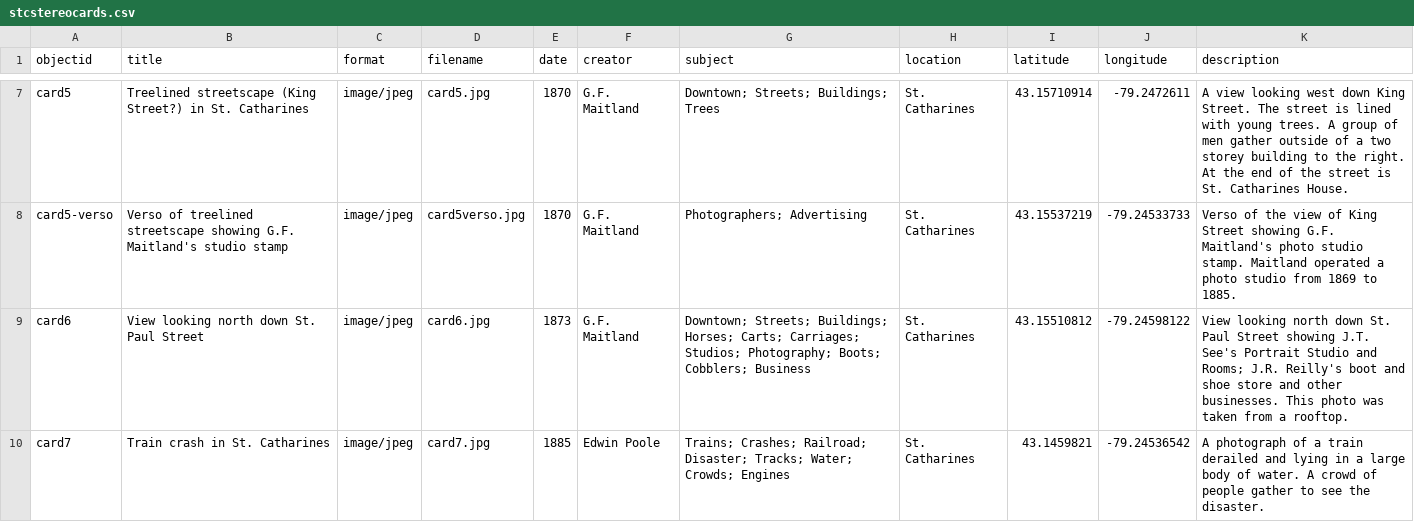
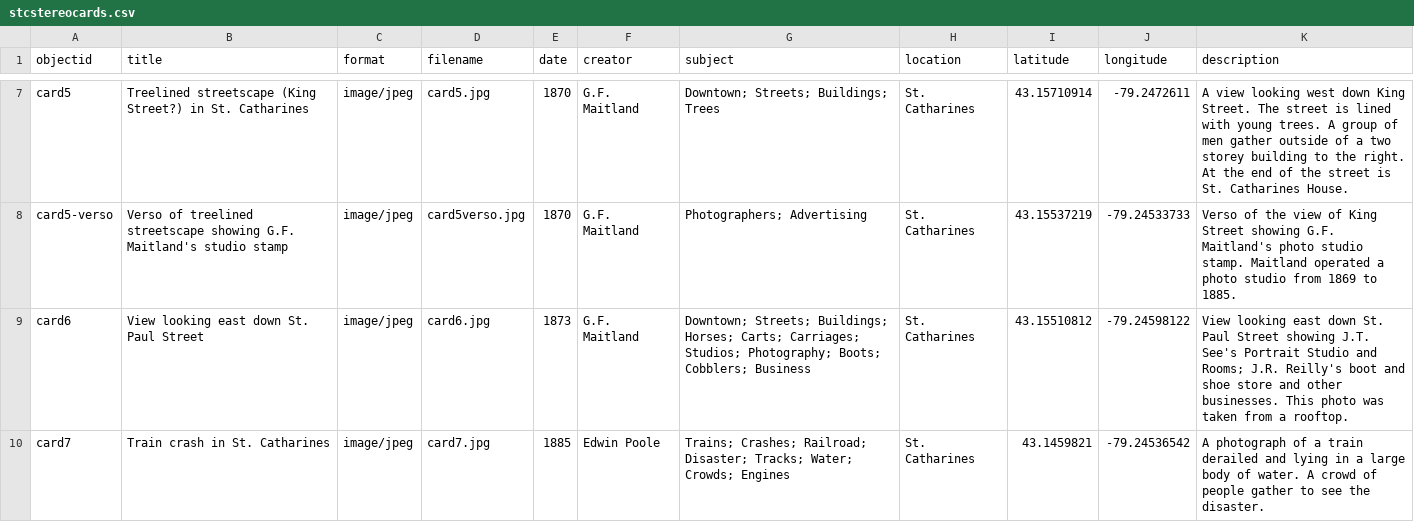
Before and after one commit to dsharron/StCatharinesStereoCards, a CSV file: _data/stcstereocards.csv, drawn as a sheet; only a part is shown, gaps mark what is left out.

Commit message:
Update stcstereocards.csv

```diff
--- a/_data/stcstereocards.csv
+++ b/_data/stcstereocards.csv
@@ -8,3 +8,3 @@ card5,Treelined streetscape (King Street?) in St. Catharines,image/jpeg,card5.jp
 card5-verso,Verso of treelined streetscape showing G.F. Maitland's studio stamp,image/jpeg,card5verso.jpg,1870,G.F. Maitland,Photographers; Advertising,St. Catharines,43.15537219,-79.24533733,Verso of the view of King Street showing G.F. Maitland's photo studio stamp.  Maitland operated a photo studio from 1869 to 1885.
-card6,View looking north down St. Paul Street,image/jpeg,card6.jpg,1873,G.F. Maitland,Downtown; Streets; Buildings; Horses; Carts; Carriages; Studios; Photography; Boots; Cobblers; Business,St. Catharines,43.15510812,-79.24598122,"View looking north down St. Paul Street showing J.T. See's Portrait Studio and Rooms; J.R. Reilly's boot and shoe store and other businesses.  This photo was taken from a rooftop."
+card6,View looking east down St. Paul Street,image/jpeg,card6.jpg,1873,G.F. Maitland,Downtown; Streets; Buildings; Horses; Carts; Carriages; Studios; Photography; Boots; Cobblers; Business,St. Catharines,43.15510812,-79.24598122,"View looking east down St. Paul Street showing J.T. See's Portrait Studio and Rooms; J.R. Reilly's boot and shoe store and other businesses.  This photo was taken from a rooftop."
 card7,Train crash in St. Catharines,image/jpeg,card7.jpg,1885,Edwin Poole,Trains; Crashes; Railroad; Disaster; Tracks; Water; Crowds; Engines,St. Catharines,43.1459821,-79.24536542,A photograph of a train derailed and lying in a large body of water.  A crowd of people gather to see the disaster.
```
